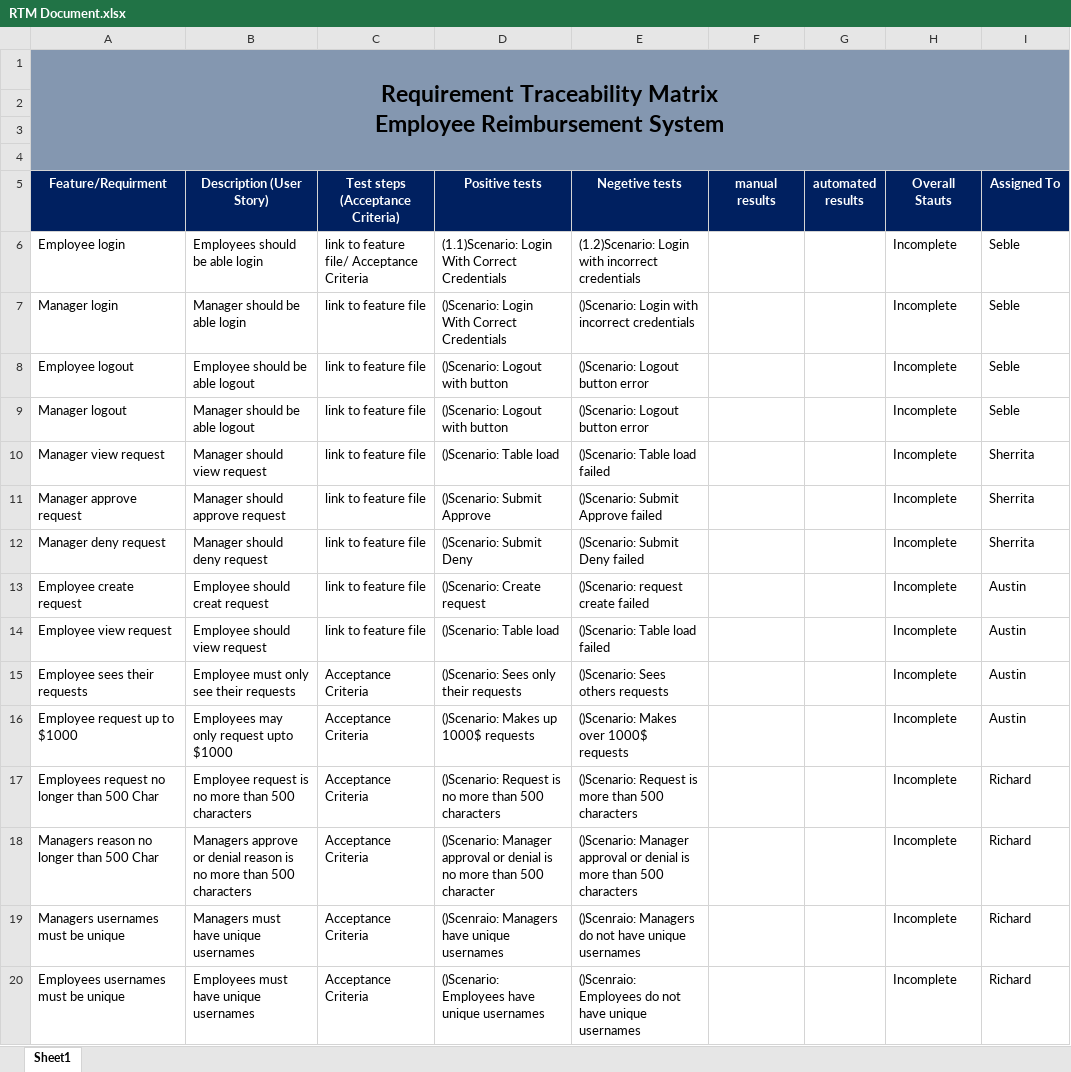
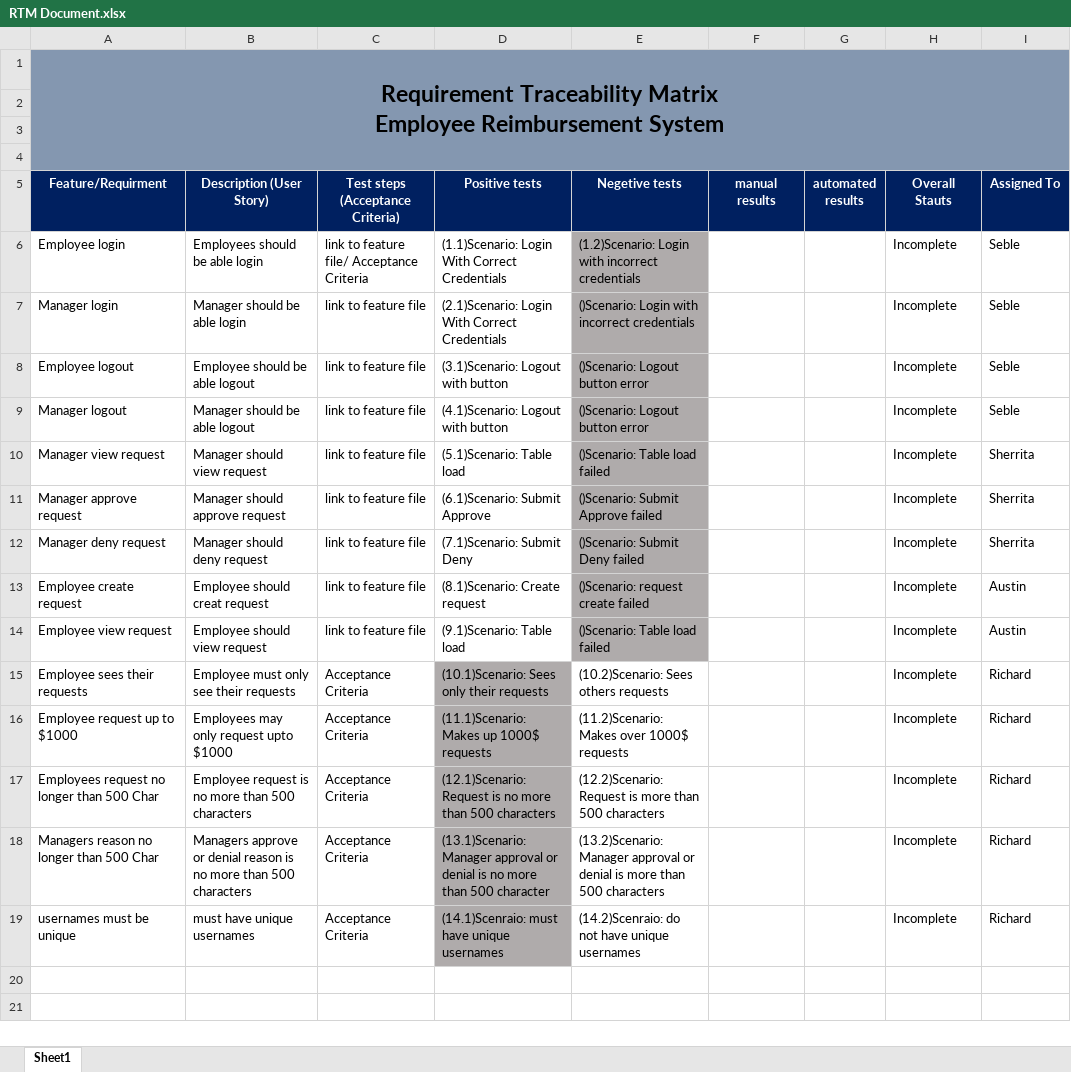
Before and after one commit to afleming1996/Project2, an Excel workbook: RTM Document.xlsx, sheet Sheet1, drawn as a sheet; values as stored, in another font and other column widths than the file's, no borders; conditional formats not drawn; the diff names each change by its address in the sheet, - before the commit and + after, or states it on an @@ line.

Commit message:
rtm to match test plan

```diff
--- a/RTM Document.xlsx (sheet Sheet1)
+++ b/RTM Document.xlsx (sheet Sheet1)
-E6:E14 fill: none
+E6:E14 fill: #AFABAB
-D7 (Positive tests): ()Scenario: Login With Correct Credentials
+D7 (Positive tests): (2.1)Scenario: Login With Correct Credentials
-D8 (Positive tests): ()Scenario: Logout with button
+D8 (Positive tests): (3.1)Scenario: Logout with button
-D9 (Positive tests): ()Scenario: Logout with button
+D9 (Positive tests): (4.1)Scenario: Logout with button
-D10 (Positive tests): ()Scenario: Table load
+D10 (Positive tests): (5.1)Scenario: Table load
-D11 (Positive tests): ()Scenario: Submit Approve
+D11 (Positive tests): (6.1)Scenario: Submit Approve
-D12 (Positive tests): ()Scenario: Submit Deny
+D12 (Positive tests): (7.1)Scenario: Submit Deny
-D13 (Positive tests): ()Scenario: Create request
+D13 (Positive tests): (8.1)Scenario: Create request
-D14 (Positive tests): ()Scenario: Table load
+D14 (Positive tests): (9.1)Scenario: Table load
-D15 (Positive tests): ()Scenario: Sees only their requests
+D15 (Positive tests): (10.1)Scenario: Sees only their requests
-D15:D19 fill: none
+D15:D19 fill: #AFABAB
-E15 (Negetive tests): ()Scenario: Sees others requests
+E15 (Negetive tests): (10.2)Scenario: Sees others requests
-I15:I16 (Assigned To): Austin
+I15:I16 (Assigned To): Richard
-D16 (Positive tests): ()Scenario: Makes up 1000$ requests
+D16 (Positive tests): (11.1)Scenario: Makes up 1000$ requests
-E16 (Negetive tests): ()Scenario: Makes over 1000$ requests
+E16 (Negetive tests): (11.2)Scenario: Makes over 1000$ requests
-D17 (Positive tests): ()Scenario: Request is…
+D17 (Positive tests): (12.1)Scenario: Request is…
-E17 (Negetive tests): ()Scenario: Request is…
+E17 (Negetive tests): (12.2)Scenario: Request is…
-D18 (Positive tests): ()Scenario: Manager approval…
+D18 (Positive tests): (13.1)Scenario: Manager approval…
-E18 (Negetive tests): ()Scenario: Manager approval…
+E18 (Negetive tests): (13.2)Scenario: Manager approval…
-A19 (Feature/Requirment): Managers usernames must be unique
+A19 (Feature/Requirment): usernames must be unique
-B19 (Description (User Story)): Managers must have unique usernames
+B19 (Description (User Story)): must have unique usernames
-D19 (Positive tests): ()Scenraio: Managers have unique usernames
+D19 (Positive tests): (14.1)Scenraio: must have unique usernames
-E19 (Negetive tests): ()Scenraio: Managers do not…
+E19 (Negetive tests): (14.2)Scenraio: do not…
-row 20: Employees usernames must be unique | Employees must have unique usernames | Acceptance Criteria | ()Scenario: Employees have unique usernames | ()Scenraio: Employees do not have unique usernames |  |  | Incomplete | Richard
```
